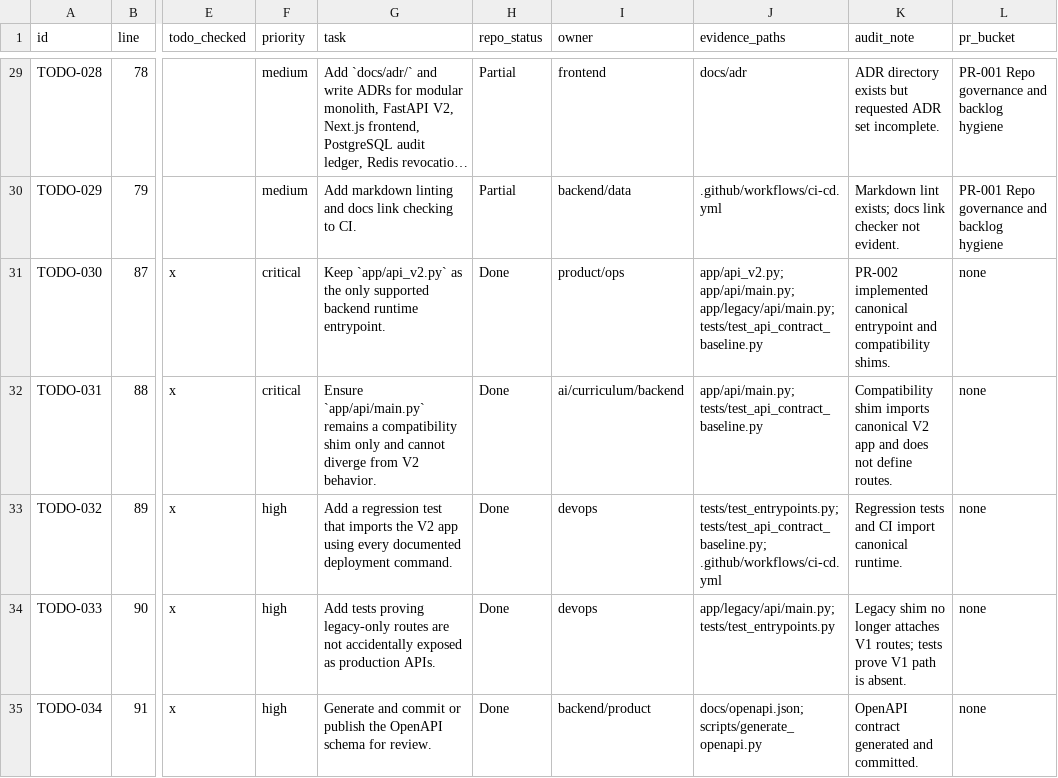
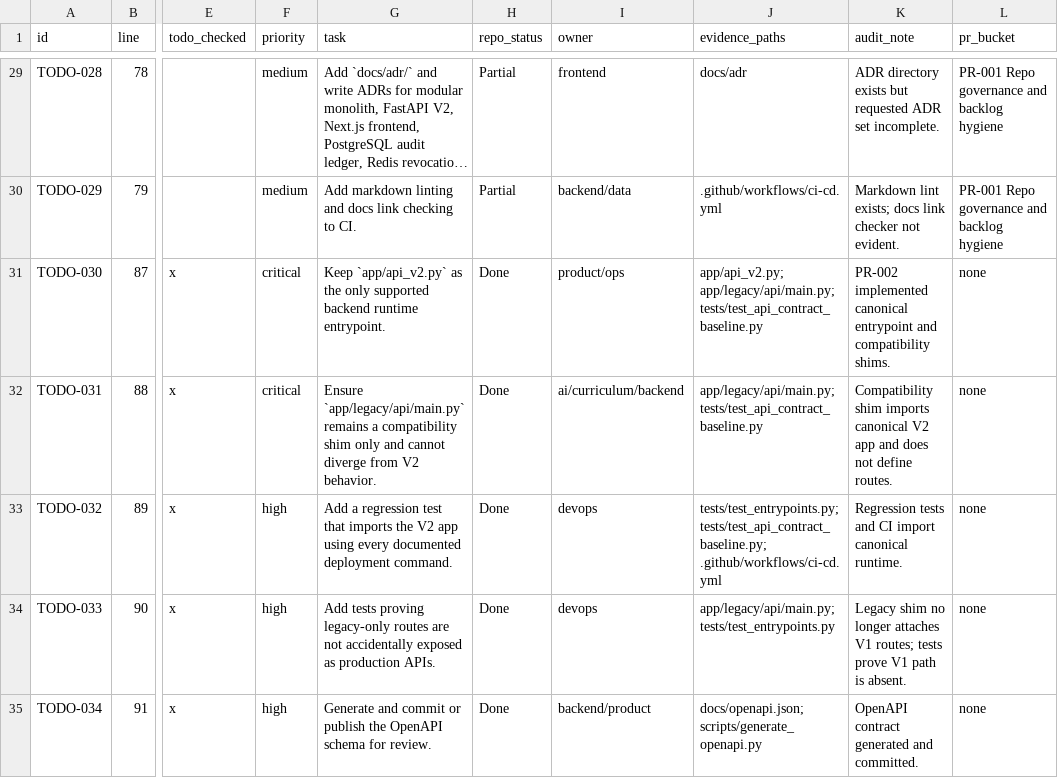
Before and after one commit to Eduboost-dev/Eduboost-V2, a CSV file: docs/backlog/task_matrix_pr003.csv, drawn as a sheet; only a part is shown, gaps mark what is left out; long unchanged cells end in …; the diff names each change by its address in the sheet, - before the commit and + after, or states it on an @@ line.

```diff
--- a/docs/backlog/task_matrix_pr003.csv
+++ b/docs/backlog/task_matrix_pr003.csv
-J31 (evidence_paths): app/api_v2.py; app/api/main.py; app/legacy/api/main.py; tests/test_api_contract_baseline.py
+J31 (evidence_paths): app/api_v2.py; app/legacy/api/main.py; tests/test_api_contract_baseline.py
-G32 (task): Ensure `app/api/main.py` remains a…
+G32 (task): Ensure `app/legacy/api/main.py` remains a…
-J32 (evidence_paths): app/api/main.py; tests/test_api_contract_baseline.py
+J32 (evidence_paths): app/legacy/api/main.py; tests/test_api_contract_baseline.py
```
Also changed, not shown: docs/backlog/task_matrix.csv, docs/backlog/task_matrix_1.csv, 22 other files.
